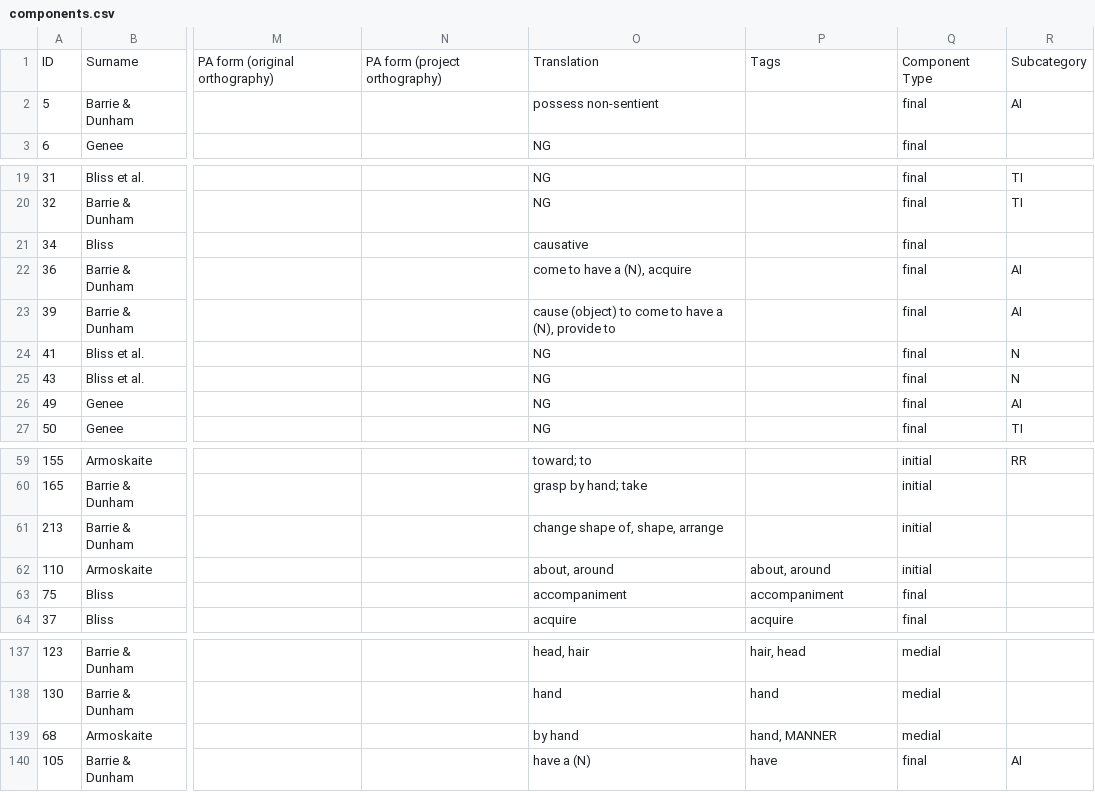
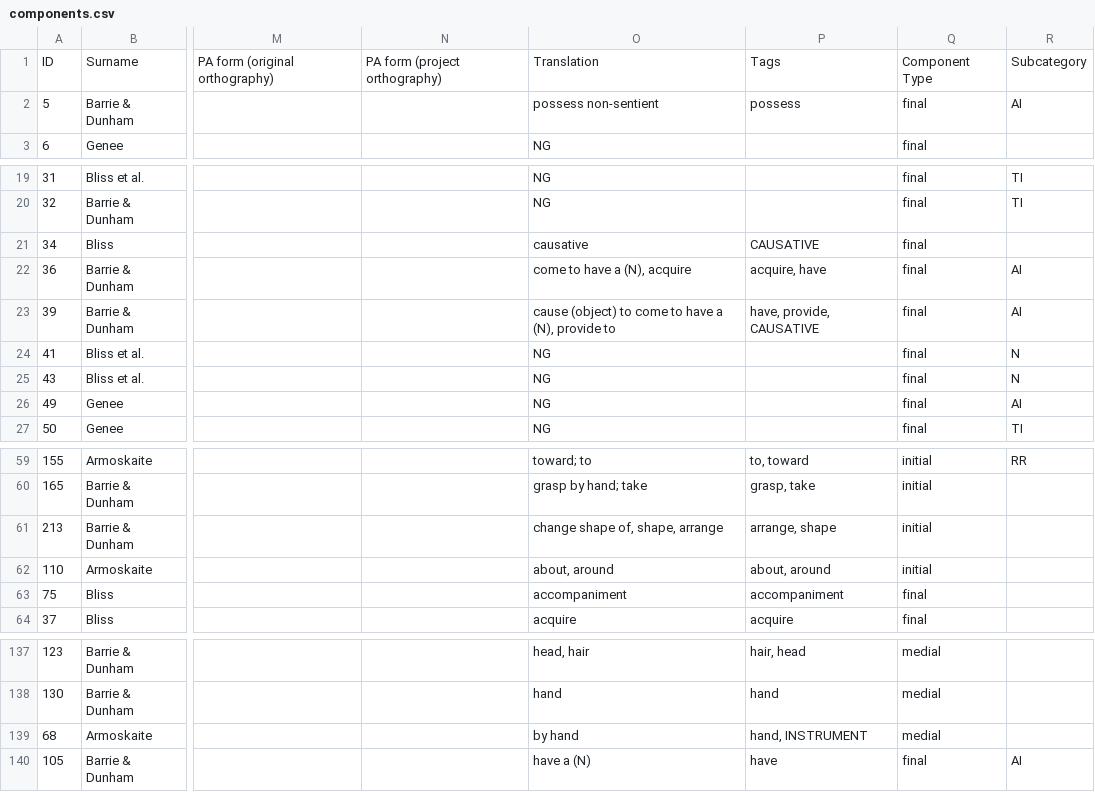
Before and after one commit to dwhieb/Nisinoon, a CSV file: data/csv/Blackfoot/components.csv, drawn as a sheet; only a part is shown, gaps mark what is left out; the diff covers the shown part only; the diff names each change by its address in the sheet, - before the commit and + after, or states it on an @@ line.

```diff
--- a/data/csv/Blackfoot/components.csv
+++ b/data/csv/Blackfoot/components.csv
-P2: (empty)
+P2: possess
-P21: (empty)
+P21: CAUSATIVE
-P22: (empty)
+P22: acquire, have
-P23: (empty)
+P23: have, provide, CAUSATIVE
-P59: (empty)
+P59: to, toward
-P60: (empty)
+P60: grasp, take
-P61: (empty)
+P61: arrange, shape
-P139: hand, MANNER
+P139: hand, INSTRUMENT
```
Also changed, not shown: 16 edited cells elsewhere in this file, data/csv/Cree_Atikamekw/components.csv, data/csv/Cree_Innu/components.csv, 21 other files.
